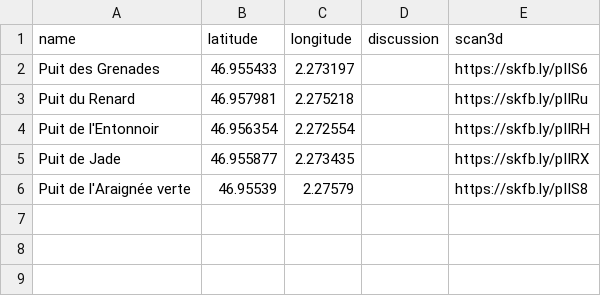
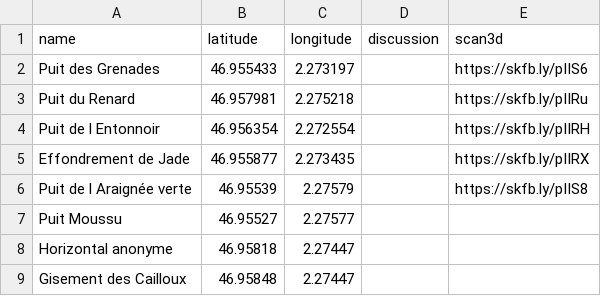
Before and after one commit to CDS45/mines-lunery, a CSV file: mines-lunery.csv, drawn as a sheet.

```diff
--- a/mines-lunery.csv
+++ b/mines-lunery.csv
@@ -3,4 +3,7 @@ Puit des Grenades,46.955433,2.273197,,https://skfb.ly/pIIS6
 Puit du Renard,46.957981,2.275218,,https://skfb.ly/pIIRu
-Puit de l'Entonnoir,46.956354,2.272554,,https://skfb.ly/pIIRH
-Puit de Jade,46.955877,2.273435,,https://skfb.ly/pIIRX
-Puit de l'Araignée verte,46.95539,2.27579,,https://skfb.ly/pIIS8
+Puit de l Entonnoir,46.956354,2.272554,,https://skfb.ly/pIIRH
+Effondrement de Jade,46.955877,2.273435,,https://skfb.ly/pIIRX
+Puit de l Araignée verte,46.95539,2.27579,,https://skfb.ly/pIIS8
+Puit Moussu,46.95527,2.27577,,
+Horizontal anonyme,46.95818,2.27447,,
+Gisement des Cailloux,46.95848,2.27447,,
```
Also changed, not shown: 1 other file.
